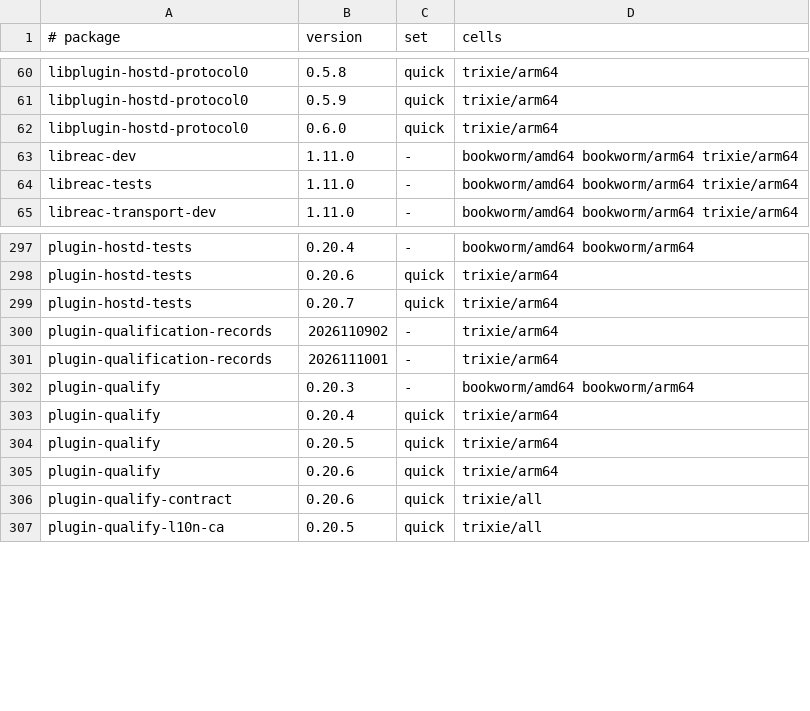
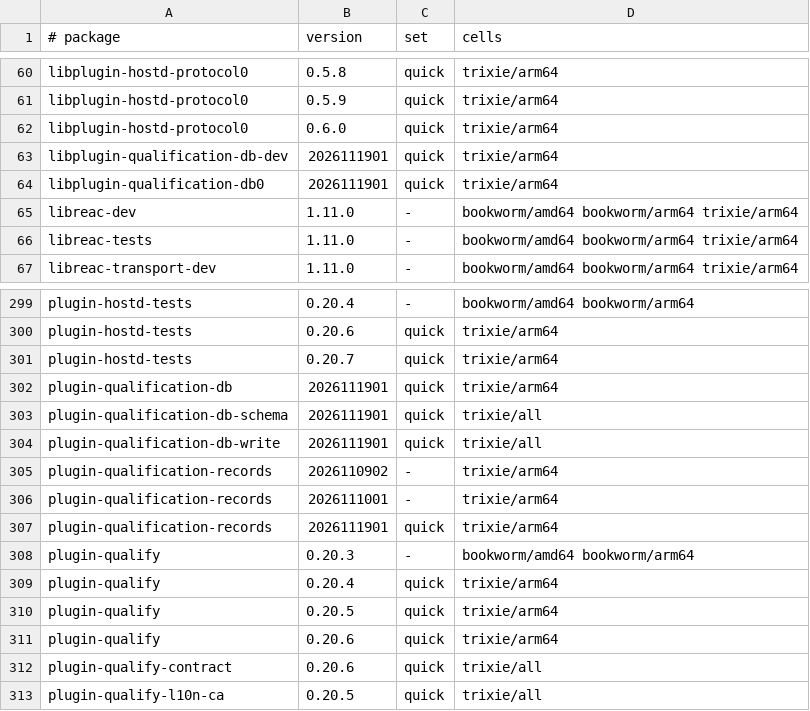
Before and after one commit to Open-Mixer/open-mixer.github.io, a TSV file: deb/cells.tsv, drawn as a sheet; only a part is shown, gaps mark what is left out.

Commit message:
deb: publish v2026111901 (plugin-db-qualification)

```diff
--- a/deb/cells.tsv
+++ b/deb/cells.tsv
@@ -62,2 +62,4 @@ libplugin-hostd-protocol0	0.5.9	quick	trixie/arm64
 libplugin-hostd-protocol0	0.6.0	quick	trixie/arm64
+libplugin-qualification-db-dev	2026111901	quick	trixie/arm64
+libplugin-qualification-db0	2026111901	quick	trixie/arm64
 libreac-dev	1.11.0	-	bookworm/amd64 bookworm/arm64 trixie/arm64
@@ -299,4 +301,8 @@ plugin-hostd-tests	0.20.6	quick	trixie/arm64
 plugin-hostd-tests	0.20.7	quick	trixie/arm64
+plugin-qualification-db	2026111901	quick	trixie/arm64
+plugin-qualification-db-schema	2026111901	quick	trixie/all
+plugin-qualification-db-write	2026111901	quick	trixie/all
 plugin-qualification-records	2026110902	-	trixie/arm64
 plugin-qualification-records	2026111001	-	trixie/arm64
+plugin-qualification-records	2026111901	quick	trixie/arm64
 plugin-qualify	0.20.3	-	bookworm/amd64 bookworm/arm64
```
Also changed, not shown: 15 other files.
